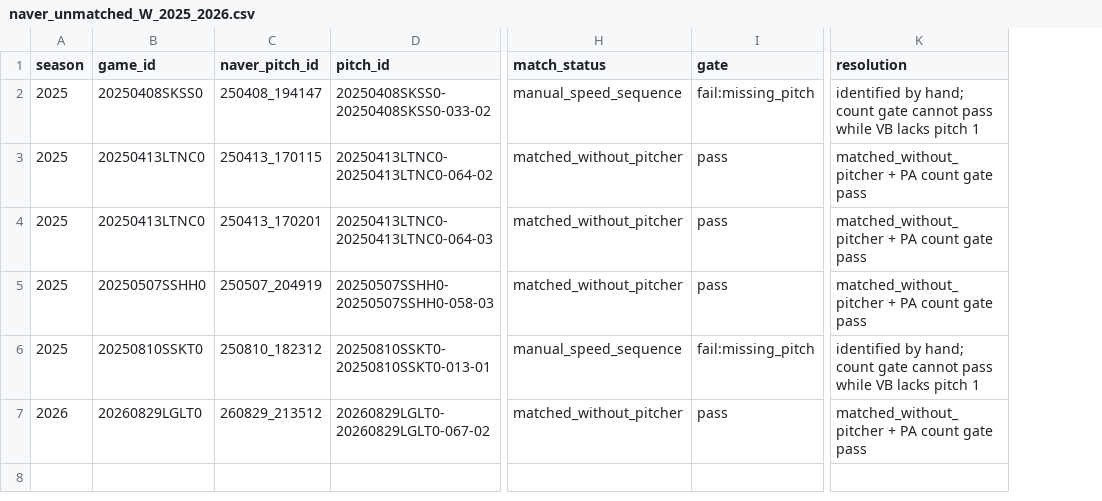
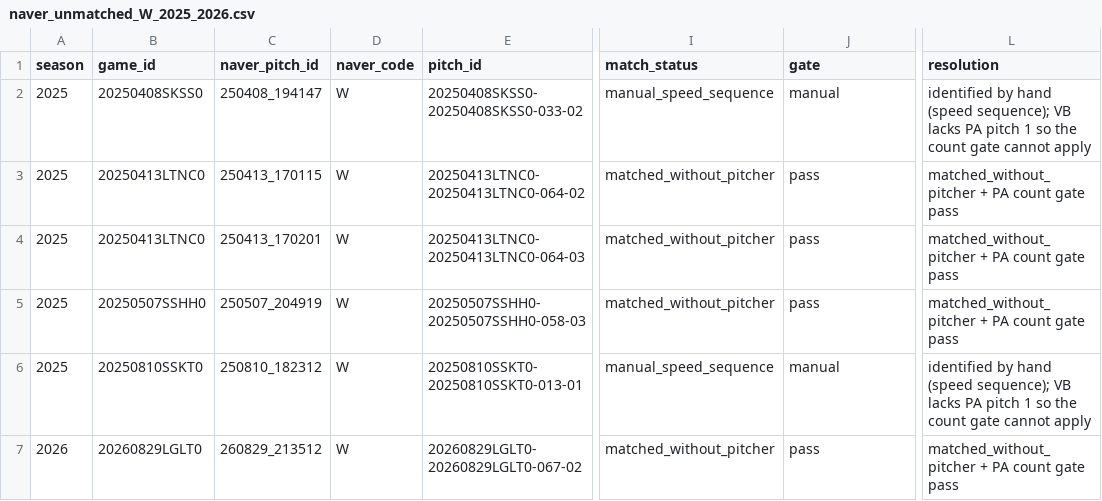
Before and after one commit to seoyeonwoo1223/KBO-Savant-Visual-Project, a CSV file: analysis/sbj_location/results/naver_unmatched_W_2025_2026.csv, drawn as a sheet; only a part is shown, gaps mark what is left out; addresses are those after the commit; the diff names each change by its address in the sheet, - before the commit and + after, or states it on an @@ line.

```diff
--- a/analysis/sbj_location/results/naver_unmatched_W_2025_2026.csv
+++ b/analysis/sbj_location/results/naver_unmatched_W_2025_2026.csv
+column D (naver_code), rows 2-7: all W
-J2 (gate): fail:missing_pitch
+J2 (gate): manual
-L2 (resolution): identified by hand; count gate cannot pass while VB lacks pitch 1
+L2 (resolution): identified by hand (speed sequence); VB lacks PA pitch 1 so the count gate cannot apply
-J6 (gate): fail:missing_pitch
+J6 (gate): manual
-L6 (resolution): identified by hand; count gate cannot pass while VB lacks pitch 1
+L6 (resolution): identified by hand (speed sequence); VB lacks PA pitch 1 so the count gate cannot apply
```
Also changed, not shown: 24 other files.
